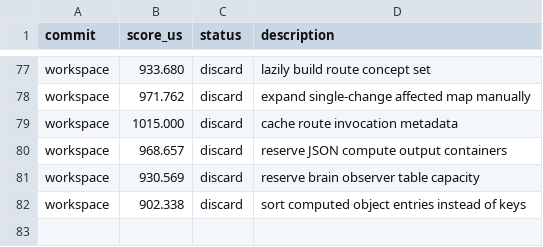
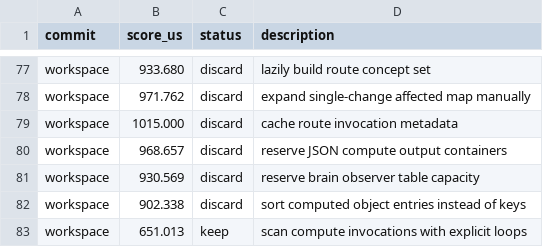
Before and after one commit to ollieatkinson/swift-compute, a TSV file: results.tsv, drawn as a sheet; only a part is shown, gaps mark what is left out; the diff names each change by its address in the sheet, - before the commit and + after, or states it on an @@ line.

Commit message:
Scan compute invocations with explicit loops

```diff
--- a/results.tsv
+++ b/results.tsv
+row 83: workspace | 651.013 | keep | scan compute invocations with explicit loops
```
Also changed, not shown: 1 other file.
